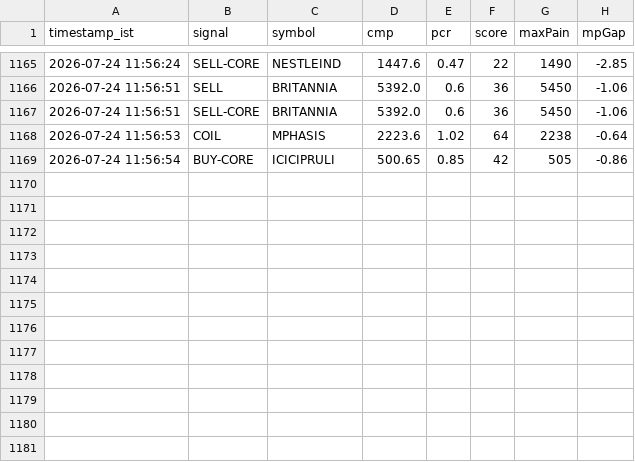
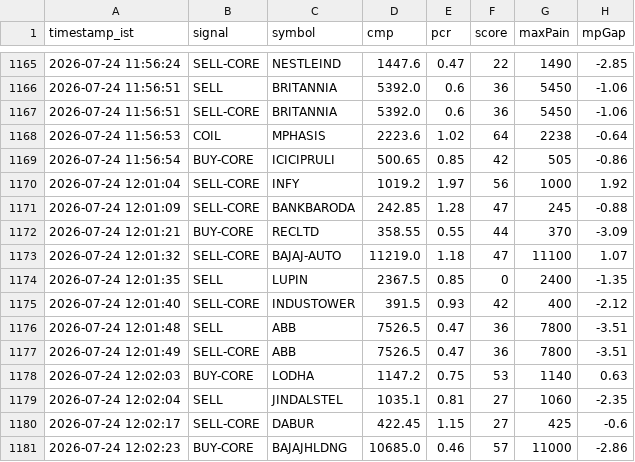
Before and after one commit to sisir6685/nse-alert-bot, a CSV file: signal_log.csv, drawn as a sheet; only a part is shown, gaps mark what is left out.

```diff
--- a/signal_log.csv
+++ b/signal_log.csv
@@ -1169 +1169,13 @@ timestamp_ist,signal,symbol,cmp,pcr,score,maxPain,mpGap
 2026-07-24 11:56:54,BUY-CORE,ICICIPRULI,500.65,0.85,42,505,-0.86
+2026-07-24 12:01:04,SELL-CORE,INFY,1019.2,1.97,56,1000,1.92
+2026-07-24 12:01:09,SELL-CORE,BANKBARODA,242.85,1.28,47,245,-0.88
+2026-07-24 12:01:21,BUY-CORE,RECLTD,358.55,0.55,44,370,-3.09
+2026-07-24 12:01:32,SELL-CORE,BAJAJ-AUTO,11219.0,1.18,47,11100,1.07
+2026-07-24 12:01:35,SELL,LUPIN,2367.5,0.85,0,2400,-1.35
+2026-07-24 12:01:40,SELL-CORE,INDUSTOWER,391.5,0.93,42,400,-2.12
+2026-07-24 12:01:48,SELL,ABB,7526.5,0.47,36,7800,-3.51
+2026-07-24 12:01:49,SELL-CORE,ABB,7526.5,0.47,36,7800,-3.51
+2026-07-24 12:02:03,BUY-CORE,LODHA,1147.2,0.75,53,1140,0.63
+2026-07-24 12:02:04,SELL,JINDALSTEL,1035.1,0.81,27,1060,-2.35
+2026-07-24 12:02:17,SELL-CORE,DABUR,422.45,1.15,27,425,-0.6
+2026-07-24 12:02:23,BUY-CORE,BAJAJHLDNG,10685.0,0.46,57,11000,-2.86
```
Also changed, not shown: 1 other file.
